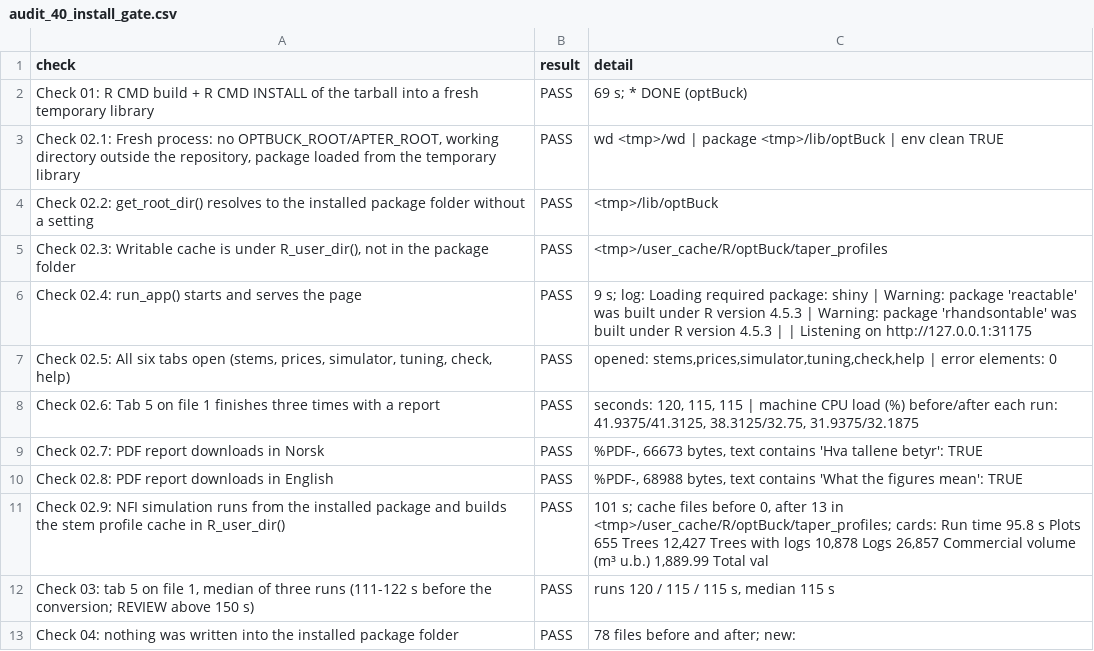
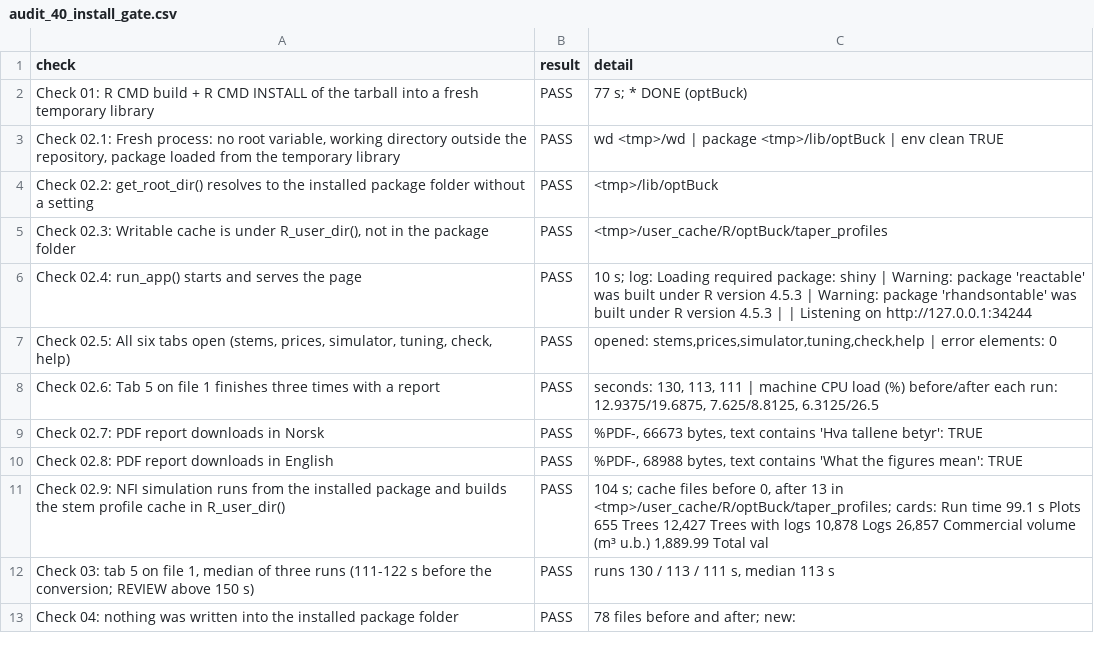
Before and after one commit to SmartForest-no/optBuck, a CSV file: outputs/install_gate/audit_40_install_gate.csv, drawn as a sheet.

Commit message:
App evaluated in a namespace child environment; README install line; audit 40 stubs
- inst/app/app.R evaluates the app files in an environment whose parent is the optBuck
  namespace (not the global environment); the attach of the namespace objects is gone.
  Workers look the function up in the namespace only (inherits = FALSE).
- Audit 40: the app session defines stub get_root_dir()/read_hpr()/... in .GlobalEnv that stop();
  the gate still passes. The old root variable is built from pieces so audit 39 passes.
- README: install_github("lennartnoordermeer/Apter", upgrade = "never") with a note on
  dependencies = TRUE and on source builds.

```diff
--- a/outputs/install_gate/audit_40_install_gate.csv
+++ b/outputs/install_gate/audit_40_install_gate.csv
@@ -1,13 +1,13 @@
 check,result,detail
-Check 01: R CMD build + R CMD INSTALL of the tarball into a fresh temporary library,PASS,69 s; * DONE (optBuck)
-"Check 02.1: Fresh process: no OPTBUCK_ROOT/APTER_ROOT, working directory outside the repository, package loaded from the temporary library",PASS,wd <tmp>/wd | package <tmp>/lib/optBuck | env clean TRUE
+Check 01: R CMD build + R CMD INSTALL of the tarball into a fresh temporary library,PASS,77 s; * DONE (optBuck)
+"Check 02.1: Fresh process: no root variable, working directory outside the repository, package loaded from the temporary library",PASS,wd <tmp>/wd | package <tmp>/lib/optBuck | env clean TRUE
 Check 02.2: get_root_dir() resolves to the installed package folder without a setting,PASS,<tmp>/lib/optBuck
 "Check 02.3: Writable cache is under R_user_dir(), not in the package folder",PASS,<tmp>/user_cache/R/optBuck/taper_profiles
-Check 02.4: run_app() starts and serves the page,PASS,9 s; log: Loading required package: shiny | Warning: package 'reactable' was built under R version 4.5.3 | Warning: package 'rhandsontable' was built under R version 4.5.3 |  | Listening on http://127.0.0.1:31175
+Check 02.4: run_app() starts and serves the page,PASS,10 s; log: Loading required package: shiny | Warning: package 'reactable' was built under R version 4.5.3 | Warning: package 'rhandsontable' was built under R version 4.5.3 |  | Listening on http://127.0.0.1:34244
 "Check 02.5: All six tabs open (stems, prices, simulator, tuning, check, help)",PASS,"opened: stems,prices,simulator,tuning,check,help | error elements: 0"
-Check 02.6: Tab 5 on file 1 finishes three times with a report,PASS,"seconds: 120, 115, 115 | machine CPU load (%) before/after each run: 41.9375/41.3125, 38.3125/32.75, 31.9375/32.1875"
+Check 02.6: Tab 5 on file 1 finishes three times with a report,PASS,"seconds: 130, 113, 111 | machine CPU load (%) before/after each run: 12.9375/19.6875, 7.625/8.8125, 6.3125/26.5"
 Check 02.7: PDF report downloads in Norsk,PASS,"%PDF-, 66673 bytes, text contains 'Hva tallene betyr': TRUE"
 Check 02.8: PDF report downloads in English,PASS,"%PDF-, 68988 bytes, text contains 'What the figures mean': TRUE"
-Check 02.9: NFI simulation runs from the installed package and builds the stem profile cache in R_user_dir(),PASS,"101 s; cache files before 0, after 13 in <tmp>/user_cache/R/optBuck/taper_profiles; cards: Run time 95.8 s Plots 655 Trees 12,427 Trees with logs 10,878 Logs 26,857 Commercial volume (m³ u.b.) 1,889.99 Total val"
-"Check 03: tab 5 on file 1, median of three runs (111-122 s before the conversion; REVIEW above 150 s)",PASS,"runs 120 / 115 / 115 s, median 115 s"
+Check 02.9: NFI simulation runs from the installed package and builds the stem profile cache in R_user_dir(),PASS,"104 s; cache files before 0, after 13 in <tmp>/user_cache/R/optBuck/taper_profiles; cards: Run time 99.1 s Plots 655 Trees 12,427 Trees with logs 10,878 Logs 26,857 Commercial volume (m³ u.b.) 1,889.99 Total val"
+"Check 03: tab 5 on file 1, median of three runs (111-122 s before the conversion; REVIEW above 150 s)",PASS,"runs 130 / 113 / 111 s, median 113 s"
 Check 04: nothing was written into the installed package folder,PASS,78 files before and after; new:
```
Also changed, not shown: outputs/app_smoke/audit_17_app_smoke.csv, outputs/i18n/audit_28_translations.csv, 10 other files.
